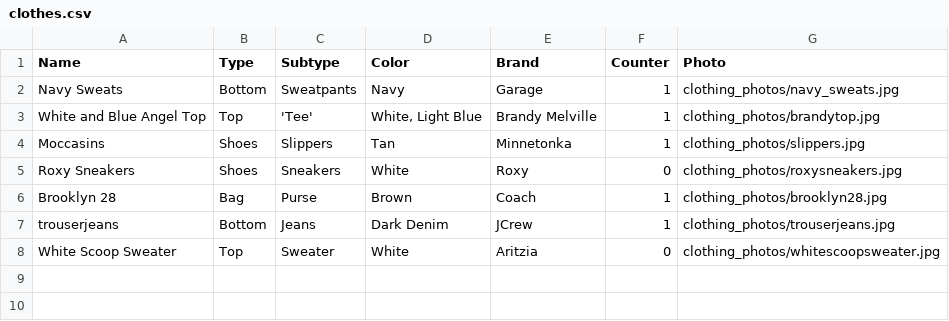
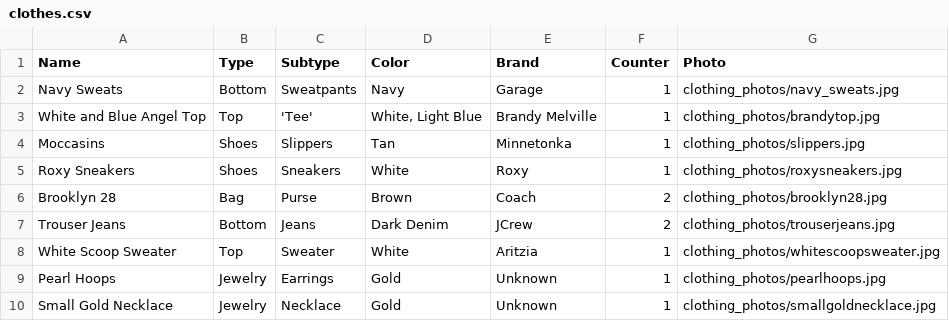
Before and after one commit to laureneterno/365-days-of-style, a CSV file: data/clothes.csv, drawn as a sheet.

```diff
--- a/data/clothes.csv
+++ b/data/clothes.csv
@@ -4,5 +4,7 @@ White and Blue Angel Top,Top,'Tee',"White, Light Blue",Brandy Melville,1,clothin
 Moccasins,Shoes,Slippers,Tan,Minnetonka,1,clothing_photos/slippers.jpg
-Roxy Sneakers,Shoes,Sneakers,White,Roxy,0,clothing_photos/roxysneakers.jpg
-Brooklyn 28,Bag,Purse,Brown,Coach,1,clothing_photos/brooklyn28.jpg
-trouserjeans,Bottom,Jeans,Dark Denim,JCrew,1,clothing_photos/trouserjeans.jpg
-White Scoop Sweater,Top,Sweater,White,Aritzia,0,clothing_photos/whitescoopsweater.jpg
+Roxy Sneakers,Shoes,Sneakers,White,Roxy,1,clothing_photos/roxysneakers.jpg
+Brooklyn 28,Bag,Purse,Brown,Coach,2,clothing_photos/brooklyn28.jpg
+Trouser Jeans,Bottom,Jeans,Dark Denim,JCrew,2,clothing_photos/trouserjeans.jpg
+White Scoop Sweater,Top,Sweater,White,Aritzia,1,clothing_photos/whitescoopsweater.jpg
+Pearl Hoops,Jewelry,Earrings,Gold,Unknown,1,clothing_photos/pearlhoops.jpg
+Small Gold Necklace,Jewelry,Necklace,Gold,Unknown,1,clothing_photos/smallgoldnecklace.jpg
```
Also changed, not shown: 7 other files.
